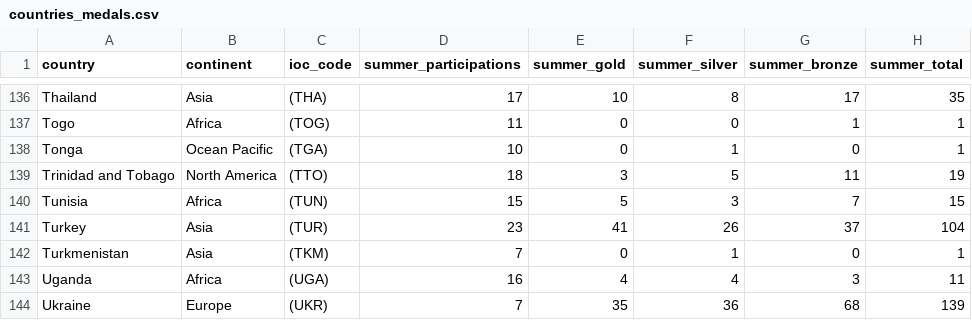
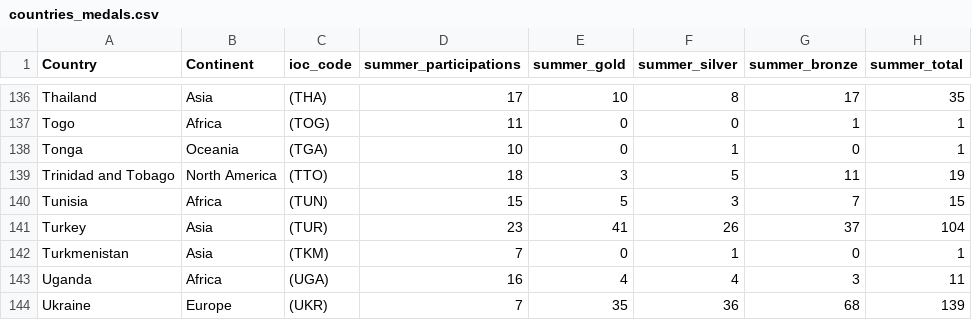
Before and after one commit to Andy-szy/Assignment2, a CSV file: data/countries_medals.csv, drawn as a sheet; only a part is shown, gaps mark what is left out; the diff covers the shown part only; the diff names each change by its address in the sheet, - before the commit and + after, or states it on an @@ line.

```diff
--- a/data/countries_medals.csv
+++ b/data/countries_medals.csv
-A1: country
+A1: Country
-B1: continent
+B1: Continent
-B138 (Continent): Ocean Pacific
+B138 (Continent): Oceania
```
Also changed, not shown: 9 edited cells elsewhere in this file, 1 other file.
